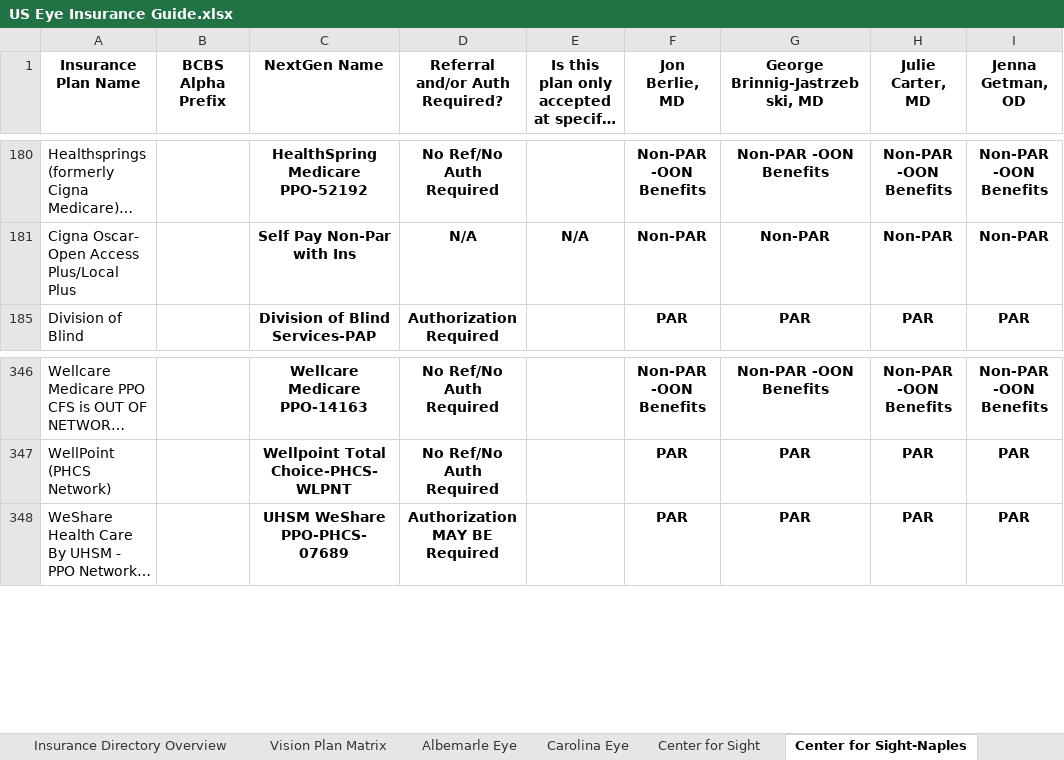
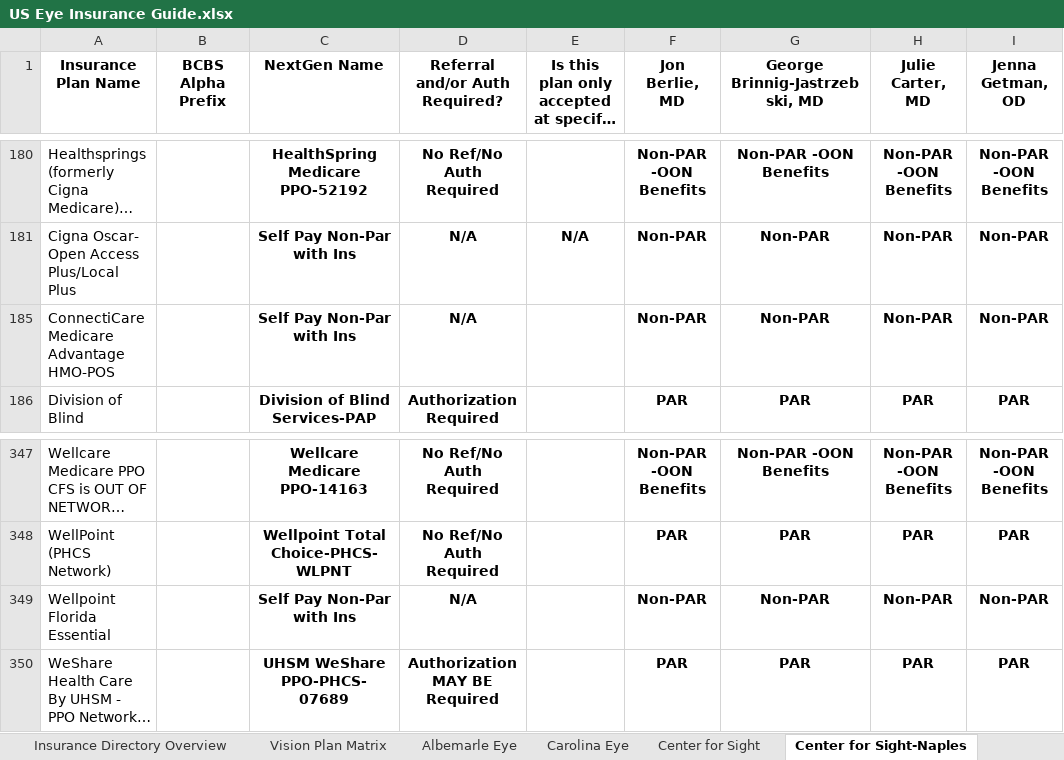
Before and after one commit to wak1616/PAC, an Excel workbook: US Eye Insurance Guide.xlsx, sheet Center for Sight-Naples, drawn as a sheet; only a part is shown, gaps mark what is left out; long unchanged cells end in …; values as stored, in another font and other column widths than the file's, no borders; conditional formats not drawn; the diff names each change by its address in the sheet, - before the commit and + after, or states it on an @@ line.

```diff
--- a/US Eye Insurance Guide.xlsx (sheet Center for Sight-Naples)
+++ b/US Eye Insurance Guide.xlsx (sheet Center for Sight-Naples)
+row 185: ConnectiCare Medicare Advantage HMO-POS |  | Self Pay Non-Par with Ins | N/A |  | Non-PAR | Non-PAR | Non-PAR | Non-PAR
+row 349: Wellpoint Florida Essential |  | Self Pay Non-Par with Ins | N/A |  | Non-PAR | Non-PAR | Non-PAR | Non-PAR
```
Also changed, not shown: sheet Center for Sight, sheet SW FL Eye, sheet Retina Health Center, sheet LSC-ASC, sheet MEC-ASC, sheet Supplemental Plans.
